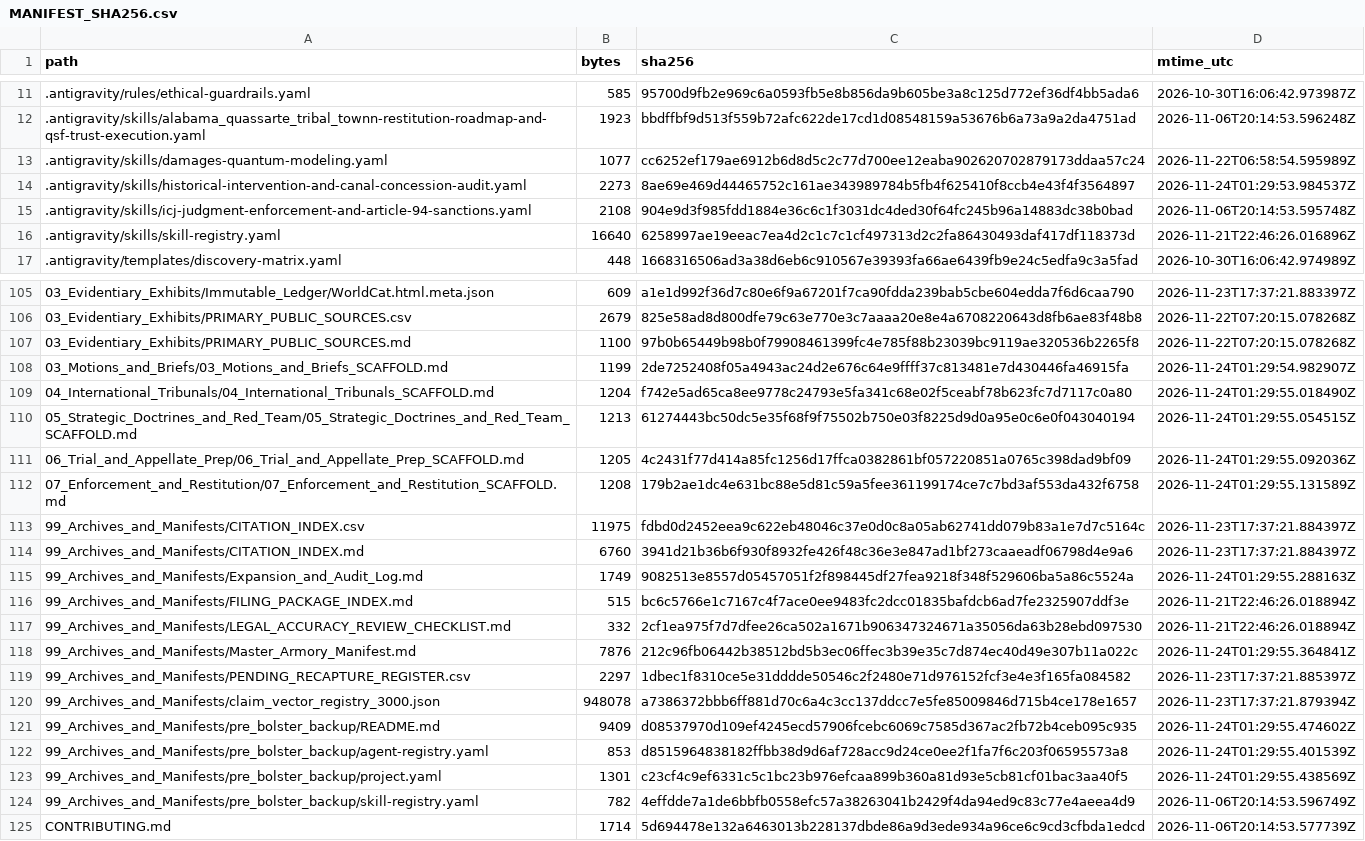
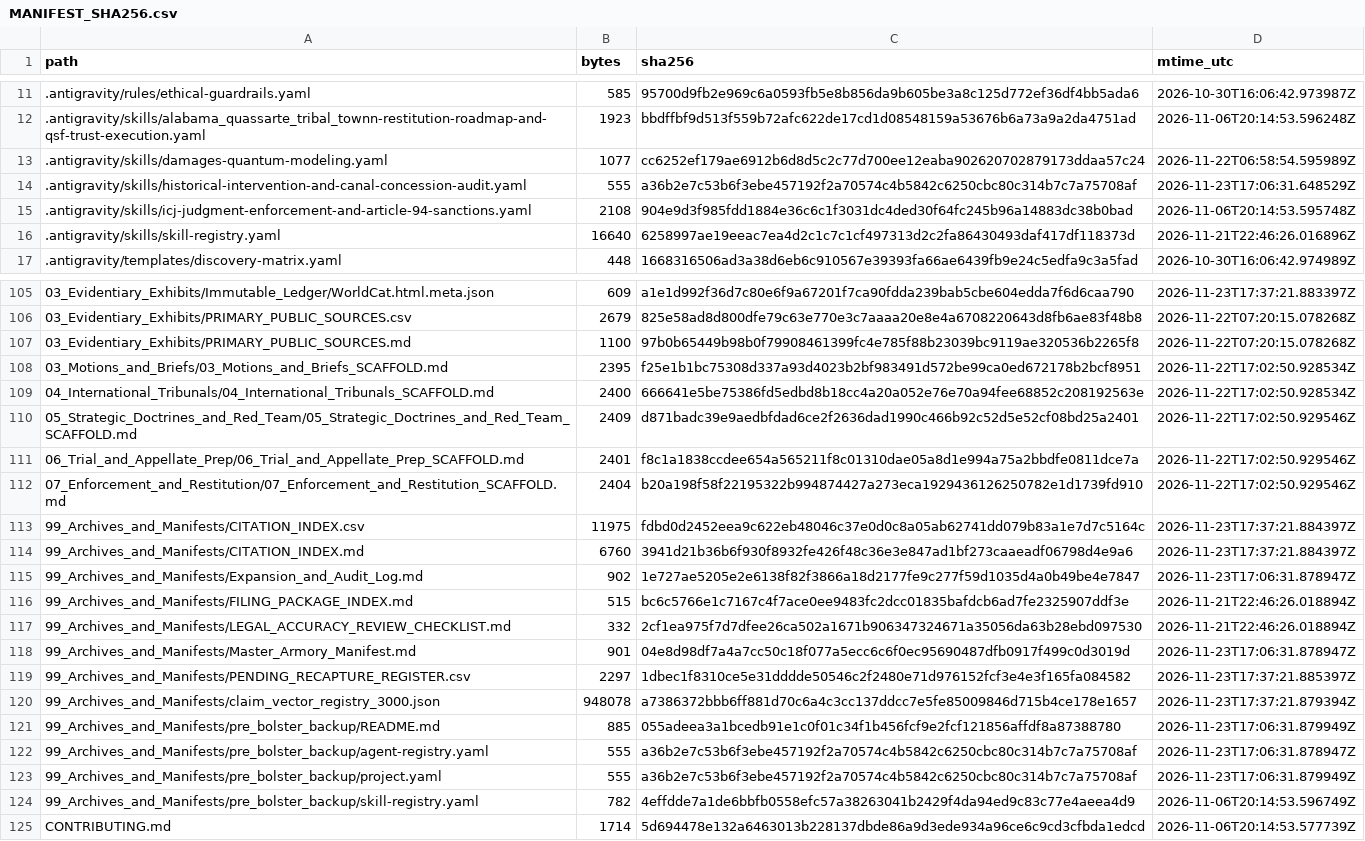
Before and after one commit to GlobalRestitutionAlliance/turtle-island-us-ok-alabama-quassarte-tribal-town-master-litigation, a CSV file: 99_Archives_and_Manifests/MANIFEST_SHA256.csv, drawn as a sheet; only a part is shown, gaps mark what is left out; the diff covers the shown part only.

```diff
--- a/99_Archives_and_Manifests/MANIFEST_SHA256.csv
+++ b/99_Archives_and_Manifests/MANIFEST_SHA256.csv
@@ -13,3 +13,3 @@ path,bytes,sha256,mtime_utc
 .antigravity/skills/damages-quantum-modeling.yaml,1077,cc6252ef179ae6912b6d8d5c2c77d700ee12eaba902620702879173ddaa57c24,2026-11-22T06:58:54.595989Z
-.antigravity/skills/historical-intervention-and-canal-concession-audit.yaml,2273,8ae69e469d44465752c161ae343989784b5fb4f625410f8ccb4e43f4f3564897,2026-11-24T01:29:53.984537Z
+.antigravity/skills/historical-intervention-and-canal-concession-audit.yaml,555,a36b2e7c53b6f3ebe457192f2a70574c4b5842c6250cbc80c314b7c7a75708af,2026-11-23T17:06:31.648529Z
 .antigravity/skills/icj-judgment-enforcement-and-article-94-sanctions.yaml,2108,904e9d3f985fdd1884e36c6c1f3031dc4ded30f64fc245b96a14883dc38b0bad,2026-11-06T20:14:53.595748Z
@@ -107,18 +107,18 @@ path,bytes,sha256,mtime_utc
 03_Evidentiary_Exhibits/PRIMARY_PUBLIC_SOURCES.md,1100,97b0b65449b98b0f79908461399fc4e785f88b23039bc9119ae320536b2265f8,2026-11-22T07:20:15.078268Z
-03_Motions_and_Briefs/03_Motions_and_Briefs_SCAFFOLD.md,1199,2de7252408f05a4943ac24d2e676c64e9ffff37c813481e7d430446fa46915fa,2026-11-24T01:29:54.982907Z
-04_International_Tribunals/04_International_Tribunals_SCAFFOLD.md,1204,f742e5ad65ca8ee9778c24793e5fa341c68e02f5ceabf78b623fc7d7117c0a80,2026-11-24T01:29:55.018490Z
-05_Strategic_Doctrines_and_Red_Team/05_Strategic_Doctrines_and_Red_Team_SCAFFOLD.md,1213,61274443bc50dc5e35f68f9f75502b750e03f8225d9d0a95e0c6e0f043040194,2026-11-24T01:29:55.054515Z
-06_Trial_and_Appellate_Prep/06_Trial_and_Appellate_Prep_SCAFFOLD.md,1205,4c2431f77d414a85fc1256d17ffca0382861bf057220851a0765c398dad9bf09,2026-11-24T01:29:55.092036Z
-07_Enforcement_and_Restitution/07_Enforcement_and_Restitution_SCAFFOLD.md,1208,179b2ae1dc4e631bc88e5d81c59a5fee361199174ce7c7bd3af553da432f6758,2026-11-24T01:29:55.131589Z
+03_Motions_and_Briefs/03_Motions_and_Briefs_SCAFFOLD.md,2395,f25e1b1bc75308d337a93d4023b2bf983491d572be99ca0ed672178b2bcf8951,2026-11-22T17:02:50.928534Z
+04_International_Tribunals/04_International_Tribunals_SCAFFOLD.md,2400,666641e5be75386fd5edbd8b18cc4a20a052e76e70a94fee68852c208192563e,2026-11-22T17:02:50.928534Z
+05_Strategic_Doctrines_and_Red_Team/05_Strategic_Doctrines_and_Red_Team_SCAFFOLD.md,2409,d871badc39e9aedbfdad6ce2f2636dad1990c466b92c52d5e52cf08bd25a2401,2026-11-22T17:02:50.929546Z
+06_Trial_and_Appellate_Prep/06_Trial_and_Appellate_Prep_SCAFFOLD.md,2401,f8c1a1838ccdee654a565211f8c01310dae05a8d1e994a75a2bbdfe0811dce7a,2026-11-22T17:02:50.929546Z
+07_Enforcement_and_Restitution/07_Enforcement_and_Restitution_SCAFFOLD.md,2404,b20a198f58f22195322b994874427a273eca1929436126250782e1d1739fd910,2026-11-22T17:02:50.929546Z
 99_Archives_and_Manifests/CITATION_INDEX.csv,11975,fdbd0d2452eea9c622eb48046c37e0d0c8a05ab62741dd079b83a1e7d7c5164c,2026-11-23T17:37:21.884397Z
 99_Archives_and_Manifests/CITATION_INDEX.md,6760,3941d21b36b6f930f8932fe426f48c36e3e847ad1bf273caaeadf06798d4e9a6,2026-11-23T17:37:21.884397Z
-99_Archives_and_Manifests/Expansion_and_Audit_Log.md,1749,9082513e8557d05457051f2f898445df27fea9218f348f529606ba5a86c5524a,2026-11-24T01:29:55.288163Z
+99_Archives_and_Manifests/Expansion_and_Audit_Log.md,902,1e727ae5205e2e6138f82f3866a18d2177fe9c277f59d1035d4a0b49be4e7847,2026-11-23T17:06:31.878947Z
 99_Archives_and_Manifests/FILING_PACKAGE_INDEX.md,515,bc6c5766e1c7167c4f7ace0ee9483fc2dcc01835bafdcb6ad7fe2325907ddf3e,2026-11-21T22:46:26.018894Z
 99_Archives_and_Manifests/LEGAL_ACCURACY_REVIEW_CHECKLIST.md,332,2cf1ea975f7d7dfee26ca502a1671b906347324671a35056da63b28ebd097530,2026-11-21T22:46:26.018894Z
-99_Archives_and_Manifests/Master_Armory_Manifest.md,7876,212c96fb06442b38512bd5b3ec06ffec3b39e35c7d874ec40d49e307b11a022c,2026-11-24T01:29:55.364841Z
+99_Archives_and_Manifests/Master_Armory_Manifest.md,901,04e8d98df7a4a7cc50c18f077a5ecc6c6f0ec95690487dfb0917f499c0d3019d,2026-11-23T17:06:31.878947Z
 99_Archives_and_Manifests/PENDING_RECAPTURE_REGISTER.csv,2297,1dbec1f8310ce5e31dddde50546c2f2480e71d976152fcf3e4e3f165fa084582,2026-11-23T17:37:21.885397Z
 99_Archives_and_Manifests/claim_vector_registry_3000.json,948078,a7386372bbb6ff881d70c6a4c3cc137ddcc7e5fe85009846d715b4ce178e1657,2026-11-23T17:37:21.879394Z
-99_Archives_and_Manifests/pre_bolster_backup/README.md,9409,d08537970d109ef4245ecd57906fcebc6069c7585d367ac2fb72b4ceb095c935,2026-11-24T01:29:55.474602Z
-99_Archives_and_Manifests/pre_bolster_backup/agent-registry.yaml,853,d8515964838182ffbb38d9d6af728acc9d24ce0ee2f1fa7f6c203f06595573a8,2026-11-24T01:29:55.401539Z
-99_Archives_and_Manifests/pre_bolster_backup/project.yaml,1301,c23cf4c9ef6331c5c1bc23b976efcaa899b360a81d93e5cb81cf01bac3aa40f5,2026-11-24T01:29:55.438569Z
+99_Archives_and_Manifests/pre_bolster_backup/README.md,885,055adeea3a1bcedb91e1c0f01c34f1b456fcf9e2fcf121856affdf8a87388780,2026-11-23T17:06:31.879949Z
+99_Archives_and_Manifests/pre_bolster_backup/agent-registry.yaml,555,a36b2e7c53b6f3ebe457192f2a70574c4b5842c6250cbc80c314b7c7a75708af,2026-11-23T17:06:31.878947Z
+99_Archives_and_Manifests/pre_bolster_backup/project.yaml,555,a36b2e7c53b6f3ebe457192f2a70574c4b5842c6250cbc80c314b7c7a75708af,2026-11-23T17:06:31.879949Z
 99_Archives_and_Manifests/pre_bolster_backup/skill-registry.yaml,782,4effdde7a1de6bbfb0558efc57a38263041b2429f4da94ed9c83c77e4aeea4d9,2026-11-06T20:14:53.596749Z
```
Also changed, not shown: 77 edited cells elsewhere in this file, 37 other files.
